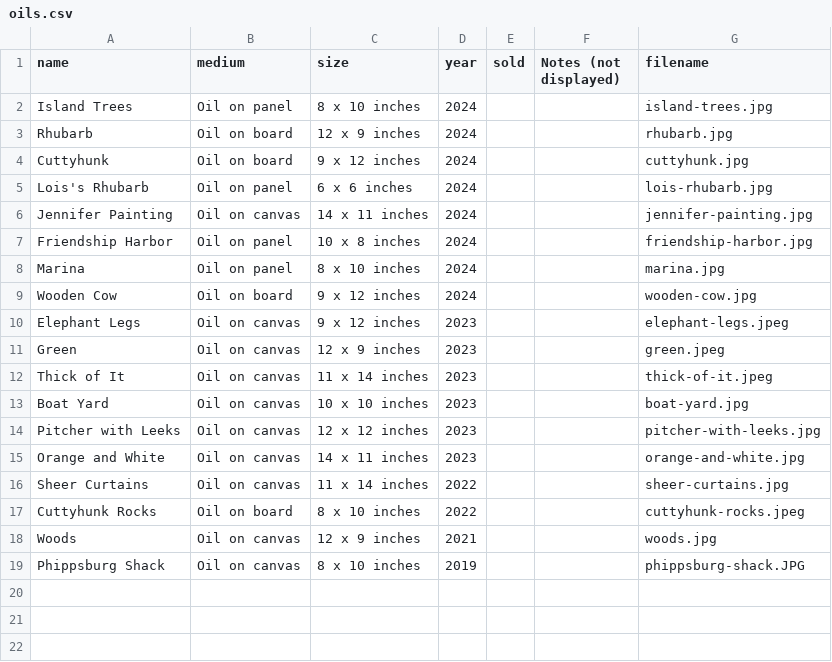
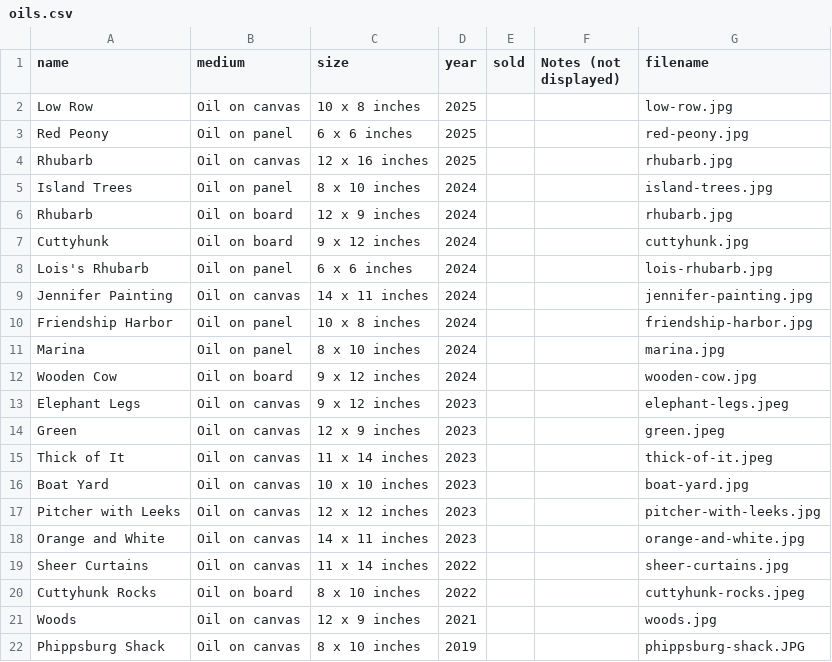
Before and after one commit to wolfabj/amandajacobswolf, a CSV file: src/_data/oils.csv, drawn as a sheet.

```diff
--- a/src/_data/oils.csv
+++ b/src/_data/oils.csv
@@ -1,2 +1,5 @@
 name,medium,size,year,sold,Notes (not displayed),filename
+Low Row,Oil on canvas,10 x 8 inches,2025,,,low-row.jpg
+Red Peony,Oil on panel,6 x 6 inches,2025,,,red-peony.jpg
+Rhubarb,Oil on canvas,12 x 16 inches,2025,,,rhubarb.jpg
 Island Trees,Oil on panel,8 x 10 inches,2024,,,island-trees.jpg
```
Also changed, not shown: 3 other files.
